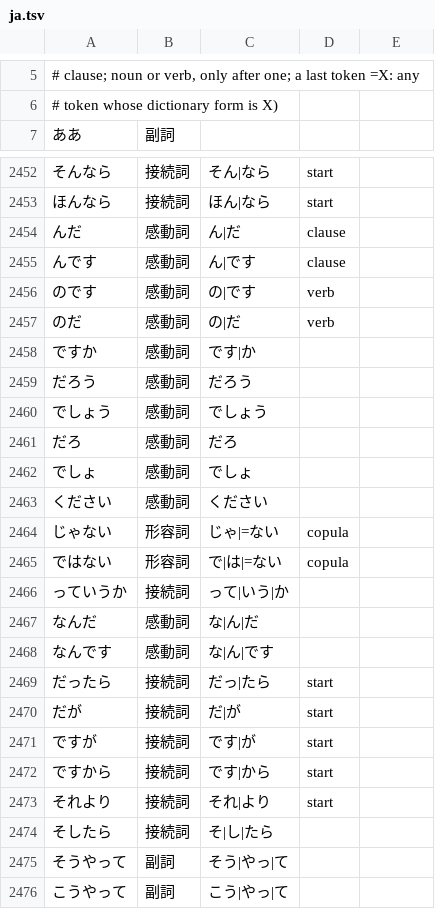
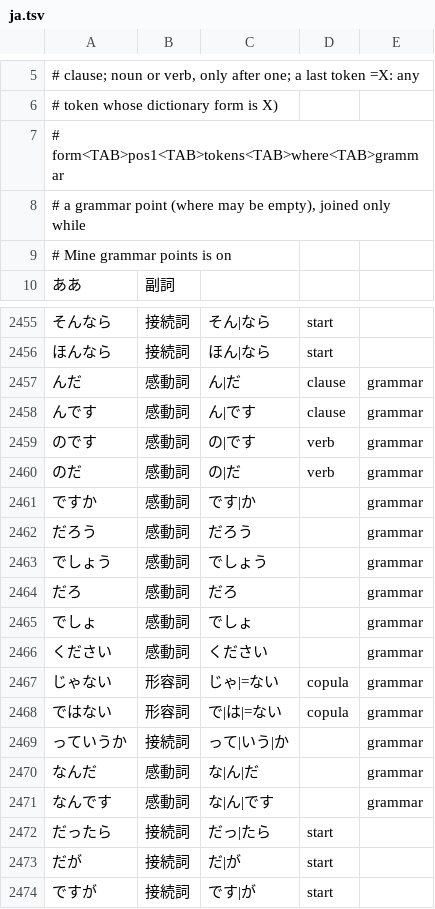
Before and after one commit to 0xzerolight/anki_miner, a TSV file: anki_miner/resources/kana_words/ja.tsv, drawn as a sheet; only a part is shown, gaps mark what is left out; the shorter side is filled out with more unchanged rows.

Commit message:
feat(ja): add Mine grammar points to turn grammar point cards off

```diff
--- a/anki_miner/resources/kana_words/ja.tsv
+++ b/anki_miner/resources/kana_words/ja.tsv
@@ -6,2 +6,5 @@
 #                                        token whose dictionary form is X)
+# form<TAB>pos1<TAB>tokens<TAB>where<TAB>grammar
+#                                        a grammar point (where may be empty), joined only while
+#                                        Mine grammar points is on
 ああ	副詞
@@ -2453,17 +2456,17 @@
 ほんなら	接続詞	ほん|なら	start
-んだ	感動詞	ん|だ	clause
-んです	感動詞	ん|です	clause
-のです	感動詞	の|です	verb
-のだ	感動詞	の|だ	verb
-ですか	感動詞	です|か
-だろう	感動詞	だろう
-でしょう	感動詞	でしょう
-だろ	感動詞	だろ
-でしょ	感動詞	でしょ
-ください	感動詞	ください
-じゃない	形容詞	じゃ|=ない	copula
-ではない	形容詞	で|は|=ない	copula
-っていうか	接続詞	って|いう|か
-なんだ	感動詞	な|ん|だ
-なんです	感動詞	な|ん|です
+んだ	感動詞	ん|だ	clause	grammar
+んです	感動詞	ん|です	clause	grammar
+のです	感動詞	の|です	verb	grammar
+のだ	感動詞	の|だ	verb	grammar
+ですか	感動詞	です|か		grammar
+だろう	感動詞	だろう		grammar
+でしょう	感動詞	でしょう		grammar
+だろ	感動詞	だろ		grammar
+でしょ	感動詞	でしょ		grammar
+ください	感動詞	ください		grammar
+じゃない	形容詞	じゃ|=ない	copula	grammar
+ではない	形容詞	で|は|=ない	copula	grammar
+っていうか	接続詞	って|いう|か		grammar
+なんだ	感動詞	な|ん|だ		grammar
+なんです	感動詞	な|ん|です		grammar
 だったら	接続詞	だっ|たら	start
```
Also changed, not shown: 15 other files.
